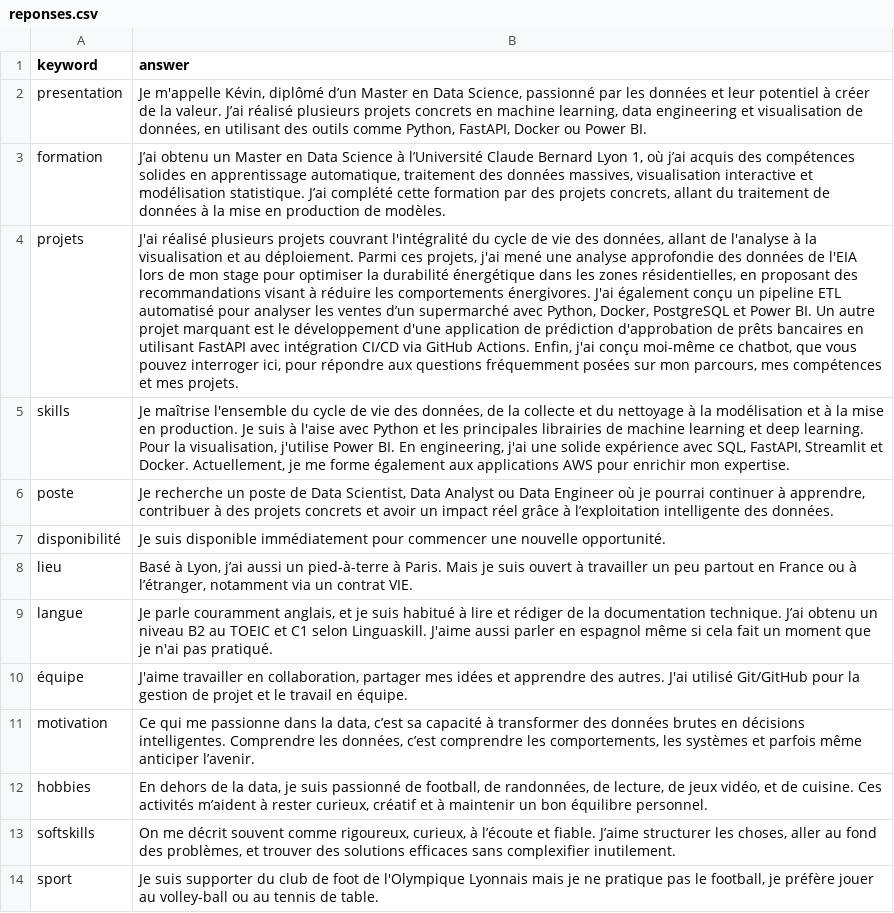
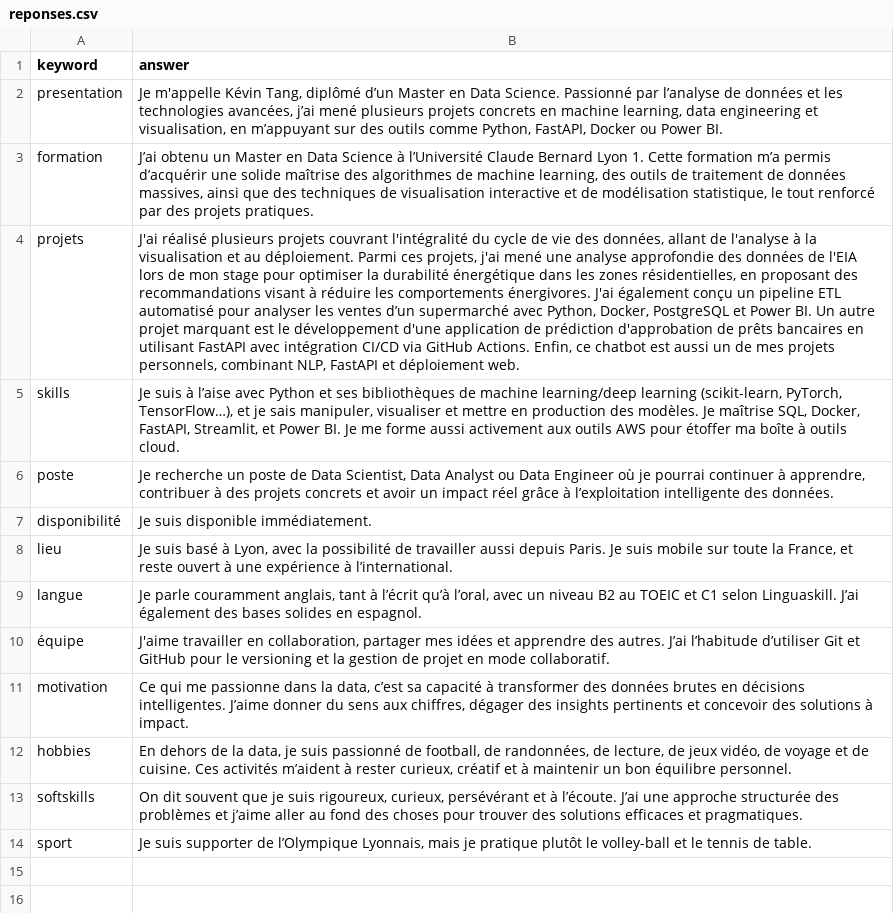
Before and after one commit to ks-tang/Chatbot_CV, a CSV file: Chatbot_CV_v1/data/reponses.csv, drawn as a sheet; the diff names each change by its address in the sheet, - before the commit and + after, or states it on an @@ line.

Commit message:
Update reponses.csv

```diff
--- a/Chatbot_CV_v1/data/reponses.csv
+++ b/Chatbot_CV_v1/data/reponses.csv
-B2 (answer): Je m'appelle Kévin, diplômé d’un Master en Data Science, passionné par les données et leur potentiel à créer de la valeur. J’ai réalisé plusieurs projets concrets en machine learning, data engineering et visualisation de données, en utilisant des outils…
+B2 (answer): Je m'appelle Kévin Tang, diplômé d’un Master en Data Science. Passionné par l’analyse de données et les technologies avancées, j’ai mené plusieurs projets concrets en machine learning, data engineering et visualisation, en m’appuyant sur des outils…
-B3 (answer): …Bernard Lyon 1, où j’ai acquis des compétences solides en apprentissage automatique, traitement des données massives, visualisation interactive et modélisation statistique. J’ai complété cette formation par des projets concrets, allant du traitement de données à la mise en production de modèles.
+B3 (answer): …Bernard Lyon 1. Cette formation m’a permis d’acquérir une solide maîtrise des algorithmes de machine learning, des outils de traitement de données massives, ainsi que des techniques de visualisation interactive et de modélisation statistique, le tout renforcé par des projets pratiques.
-B4 (answer): …Actions. Enfin, j'ai conçu moi-même ce chatbot, que vous pouvez interroger ici, pour répondre aux questions fréquemment posées sur mon parcours, mes compétences et mes projets.
+B4 (answer): …Actions. Enfin, ce chatbot est aussi un de mes projets personnels, combinant NLP, FastAPI et déploiement web.
-B5 (answer): Je maîtrise l'ensemble du cycle de vie des données, de la collecte et du nettoyage à la modélisation et à la mise en production. Je suis à l'aise avec Python et les principales librairies de machine learning et deep learning. Pour la visualisation, j'utilise Power BI. En engineering, j'ai une solide expérience avec SQL, FastAPI, Streamlit et Docker. Actuellement, je me forme également aux applications AWS pour enrichir mon expertise.
+B5 (answer): Je suis à l’aise avec Python et ses bibliothèques de machine learning/deep learning (scikit-learn, PyTorch, TensorFlow…), et je sais manipuler, visualiser et mettre en production des modèles. Je maîtrise SQL, Docker, FastAPI, Streamlit, et Power BI. Je me forme aussi activement aux outils AWS pour étoffer ma boîte à outils cloud.
-B7 (answer): …suis disponible immédiatement pour commencer une nouvelle opportunité.
+B7 (answer): …suis disponible immédiatement.
-B8 (answer): Basé à Lyon, j’ai aussi un pied-à-terre à Paris. Mais je suis ouvert à travailler un peu partout en France ou à l’étranger, notamment via un contrat VIE.
+B8 (answer): Je suis basé à Lyon, avec la possibilité de travailler aussi depuis Paris. Je suis mobile sur toute la France, et reste ouvert à une expérience à l’international.
-B9 (answer): …couramment anglais, et je suis habitué à lire et rédiger de la documentation technique. J’ai obtenu un niveau B2 au TOEIC et C1 selon Linguaskill. J'aime aussi parler en espagnol même si cela fait un moment que je n'ai pas pratiqué.
+B9 (answer): …couramment anglais, tant à l’écrit qu’à l’oral, avec un niveau B2 au TOEIC et C1 selon Linguaskill. J’ai également des bases solides en espagnol.
-B10 (answer): …des autres. J'ai utilisé Git/GitHub pour la gestion de projet et le travail en équipe.
+B10 (answer): …des autres. J’ai l’habitude d’utiliser Git et GitHub pour le versioning et la gestion de projet en mode collaboratif.
-B11 (answer): …décisions intelligentes. Comprendre les données, c’est comprendre les comportements, les systèmes et parfois même anticiper l’avenir.
+B11 (answer): …décisions intelligentes. J’aime donner du sens aux chiffres, dégager des insights pertinents et concevoir des solutions à impact.
-B12 (answer): …jeux vidéo, et de…
+B12 (answer): …jeux vidéo, de voyage et de…
-B13 (answer): On me décrit souvent comme rigoureux, curieux, à l’écoute et fiable. J’aime structurer les choses, aller au fond des problèmes, et trouver des solutions efficaces sans complexifier inutilement.
+B13 (answer): On dit souvent que je suis rigoureux, curieux, persévérant et à l’écoute. J’ai une approche structurée des problèmes et j’aime aller au fond des choses pour trouver des solutions efficaces et pragmatiques.
-B14 (answer): …suis supporter du club de foot de l'Olympique Lyonnais mais je ne pratique pas le football, je préfère jouer au volley-ball ou au tennis de…
+B14 (answer): …suis supporter de l’Olympique Lyonnais, mais je pratique plutôt le volley-ball et le tennis de…
```
